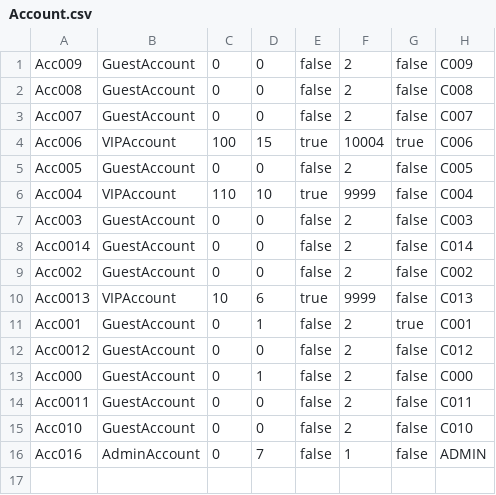
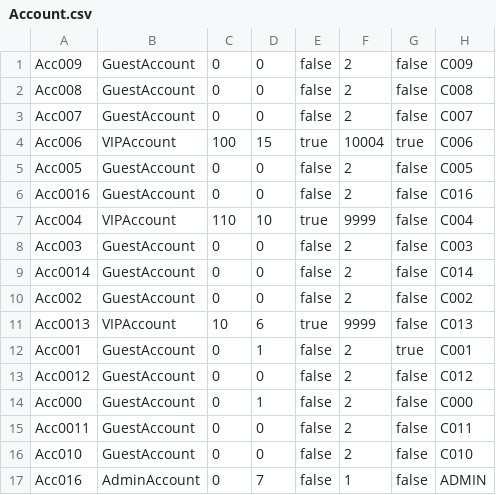
Before and after one commit to TrungNgo21/rentalShop, a CSV file: src/main/java/DataFile/Account.csv, drawn as a sheet.

```diff
--- a/src/main/java/DataFile/Account.csv
+++ b/src/main/java/DataFile/Account.csv
@@ -5,2 +5,3 @@ Acc006;VIPAccount;100;15;true;10004;true;C006
 Acc005;GuestAccount;0;0;false;2;false;C005
+Acc0016;GuestAccount;0;0;false;2;false;C016
 Acc004;VIPAccount;110;10;true;9999;false;C004
```
Also changed, not shown: src/main/java/DataFile/Cart.csv, src/main/java/DataFile/User.csv, 3 other files.
